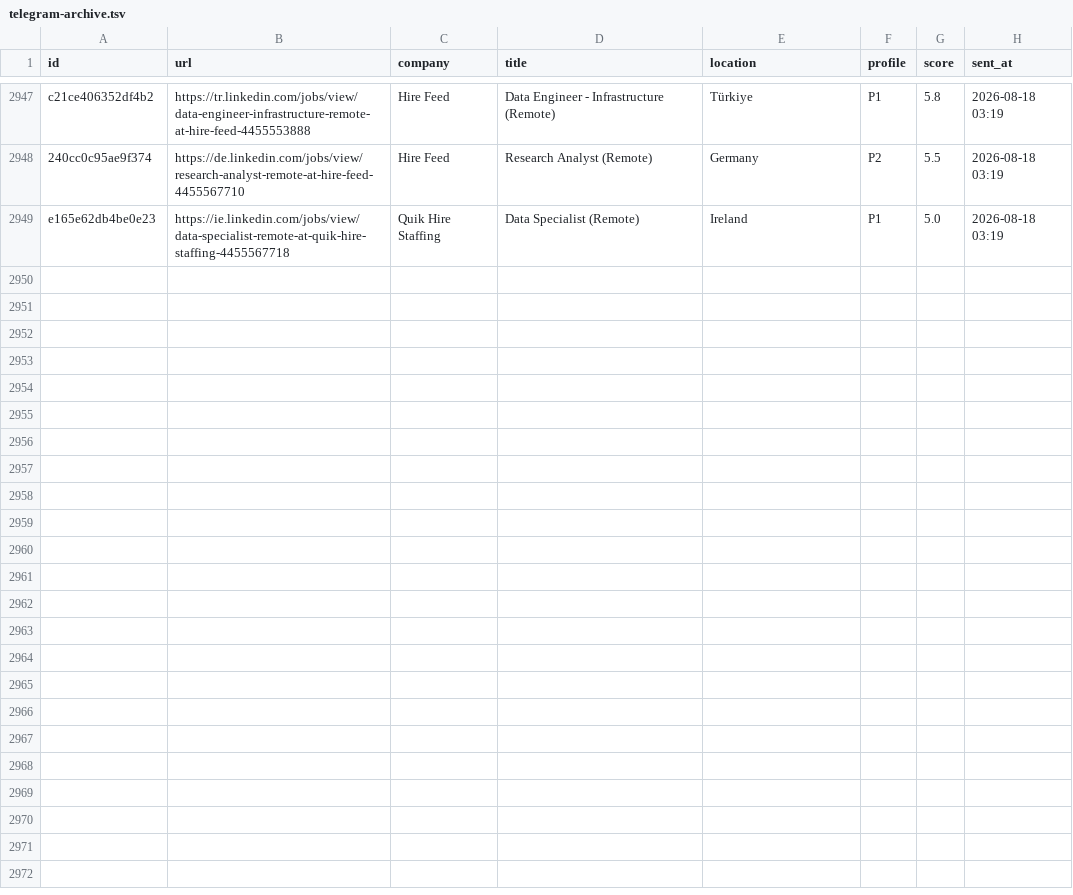
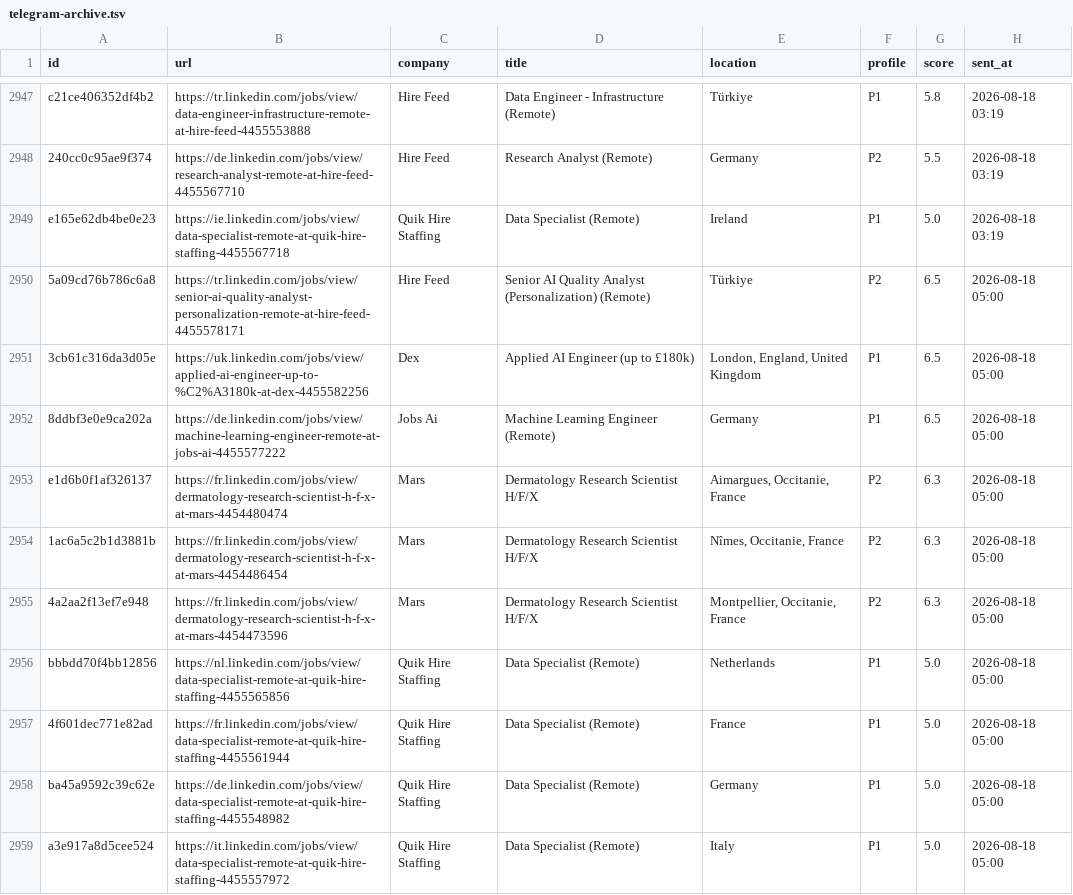
Before and after one commit to semihalperdundar/career-ops-agent, a TSV file: data/telegram-archive.tsv, drawn as a sheet; only a part is shown, gaps mark what is left out.

```diff
--- a/data/telegram-archive.tsv
+++ b/data/telegram-archive.tsv
@@ -2949 +2949,11 @@ c21ce406352df4b2	https://tr.linkedin.com/jobs/view/data-engineer-infrastructure-
 e165e62db4be0e23	https://ie.linkedin.com/jobs/view/data-specialist-remote-at-quik-hire-staffing-4455567718	Quik Hire Staffing	Data Specialist (Remote)	Ireland	P1	5.0	2026-08-18 03:19
+5a09cd76b786c6a8	https://tr.linkedin.com/jobs/view/senior-ai-quality-analyst-personalization-remote-at-hire-feed-4455578171	Hire Feed	Senior AI Quality Analyst (Personalization) (Remote)	Türkiye	P2	6.5	2026-08-18 05:00
+3cb61c316da3d05e	https://uk.linkedin.com/jobs/view/applied-ai-engineer-up-to-%C2%A3180k-at-dex-4455582256	Dex	Applied AI Engineer (up to £180k)	London, England, United Kingdom	P1	6.5	2026-08-18 05:00
+8ddbf3e0e9ca202a	https://de.linkedin.com/jobs/view/machine-learning-engineer-remote-at-jobs-ai-4455577222	Jobs Ai	Machine Learning Engineer (Remote)	Germany	P1	6.5	2026-08-18 05:00
+e1d6b0f1af326137	https://fr.linkedin.com/jobs/view/dermatology-research-scientist-h-f-x-at-mars-4454480474	Mars	Dermatology Research Scientist H/F/X	Aimargues, Occitanie, France	P2	6.3	2026-08-18 05:00
+1ac6a5c2b1d3881b	https://fr.linkedin.com/jobs/view/dermatology-research-scientist-h-f-x-at-mars-4454486454	Mars	Dermatology Research Scientist H/F/X	Nîmes, Occitanie, France	P2	6.3	2026-08-18 05:00
+4a2aa2f13ef7e948	https://fr.linkedin.com/jobs/view/dermatology-research-scientist-h-f-x-at-mars-4454473596	Mars	Dermatology Research Scientist H/F/X	Montpellier, Occitanie, France	P2	6.3	2026-08-18 05:00
+bbbdd70f4bb12856	https://nl.linkedin.com/jobs/view/data-specialist-remote-at-quik-hire-staffing-4455565856	Quik Hire Staffing	Data Specialist (Remote)	Netherlands	P1	5.0	2026-08-18 05:00
+4f601dec771e82ad	https://fr.linkedin.com/jobs/view/data-specialist-remote-at-quik-hire-staffing-4455561944	Quik Hire Staffing	Data Specialist (Remote)	France	P1	5.0	2026-08-18 05:00
+ba45a9592c39c62e	https://de.linkedin.com/jobs/view/data-specialist-remote-at-quik-hire-staffing-4455548982	Quik Hire Staffing	Data Specialist (Remote)	Germany	P1	5.0	2026-08-18 05:00
+a3e917a8d5cee524	https://it.linkedin.com/jobs/view/data-specialist-remote-at-quik-hire-staffing-4455557972	Quik Hire Staffing	Data Specialist (Remote)	Italy	P1	5.0	2026-08-18 05:00
```
Also changed, not shown: data/telegram-sent.tsv, 2 other files.
